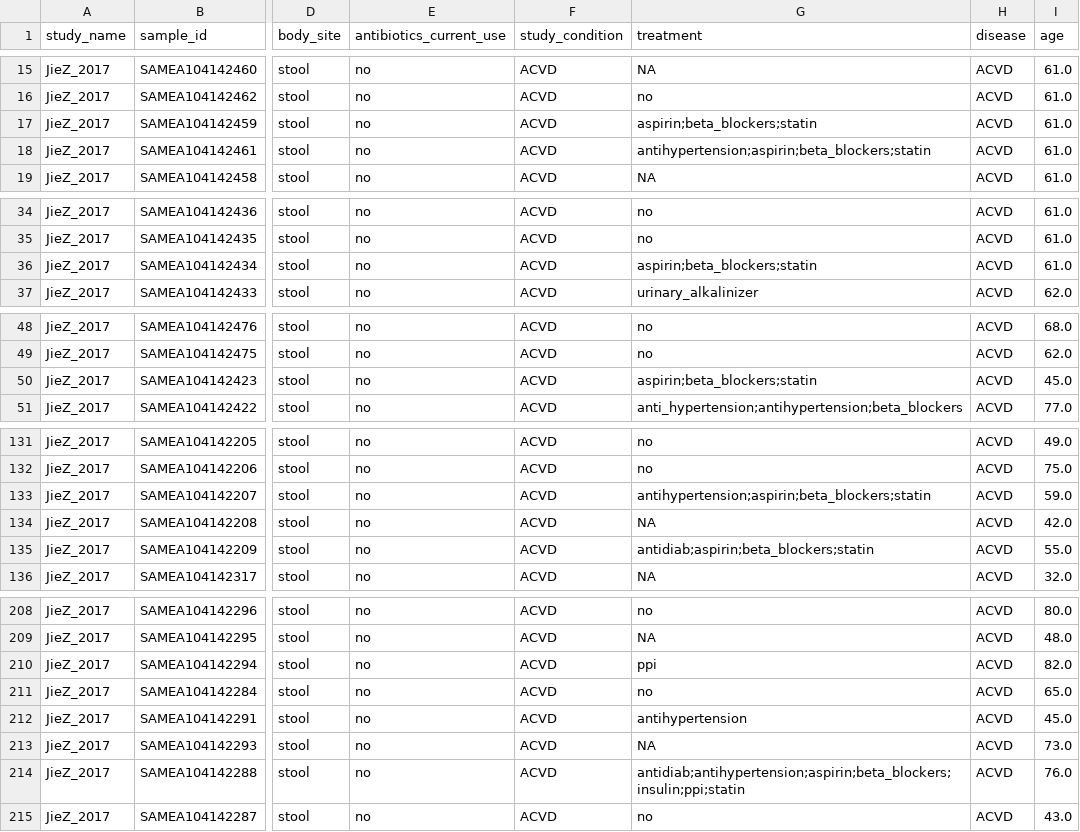
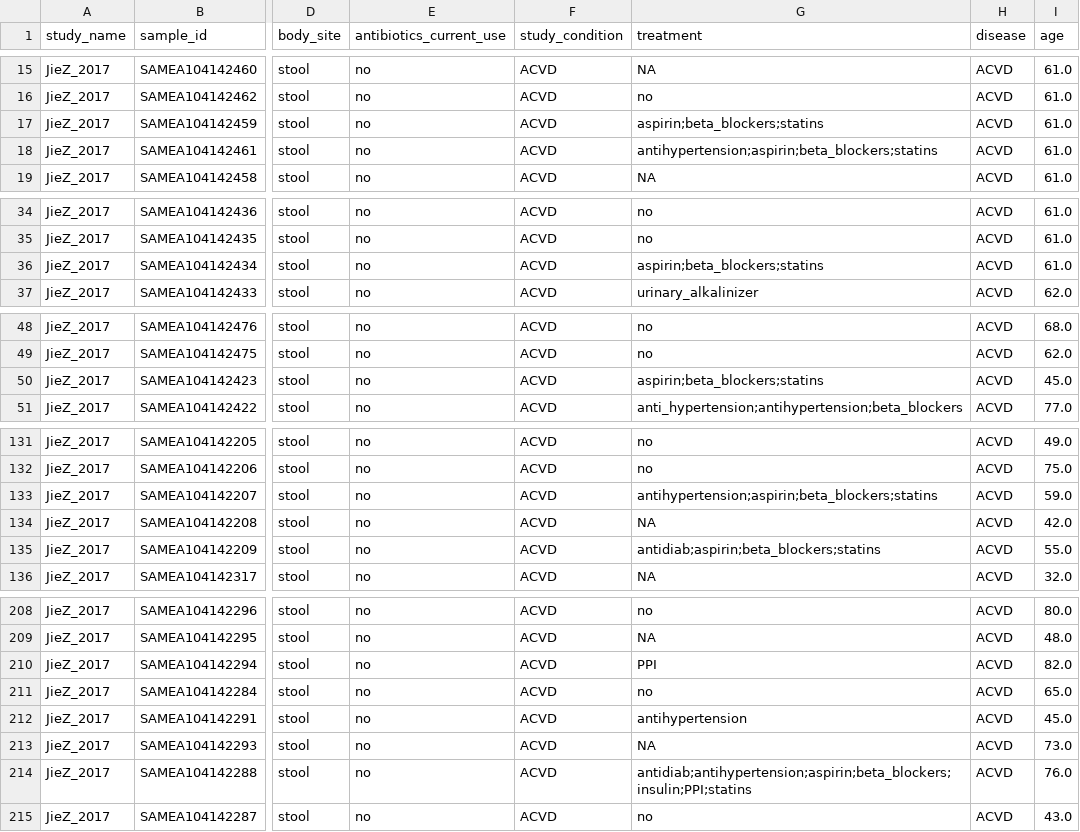
Before and after one commit to waldronlab/curatedMetagenomicDataCuration, a TSV file: inst/curated/JieZ_2017/JieZ_2017_metadata.tsv, drawn as a sheet; only a part is shown, gaps mark what is left out; the diff covers the shown part only; the diff names each change by its address in the sheet, - before the commit and + after, or states it on an @@ line.

Commit message:
changed ppi to PPI, statin to statins

```diff
--- a/inst/curated/JieZ_2017/JieZ_2017_metadata.tsv
+++ b/inst/curated/JieZ_2017/JieZ_2017_metadata.tsv
-G17 (treatment): aspirin;beta_blockers;statin
+G17 (treatment): aspirin;beta_blockers;statins
-G18 (treatment): antihypertension;aspirin;beta_blockers;statin
+G18 (treatment): antihypertension;aspirin;beta_blockers;statins
-G36 (treatment): aspirin;beta_blockers;statin
+G36 (treatment): aspirin;beta_blockers;statins
-G50 (treatment): aspirin;beta_blockers;statin
+G50 (treatment): aspirin;beta_blockers;statins
-G133 (treatment): antihypertension;aspirin;beta_blockers;statin
+G133 (treatment): antihypertension;aspirin;beta_blockers;statins
-G135 (treatment): antidiab;aspirin;beta_blockers;statin
+G135 (treatment): antidiab;aspirin;beta_blockers;statins
-G210 (treatment): ppi
+G210 (treatment): PPI
-G214 (treatment): antidiab;antihypertension;aspirin;beta_blockers;insulin;ppi;statin
+G214 (treatment): antidiab;antihypertension;aspirin;beta_blockers;insulin;PPI;statins
```
Also changed, not shown: 22 edited cells elsewhere in this file.
